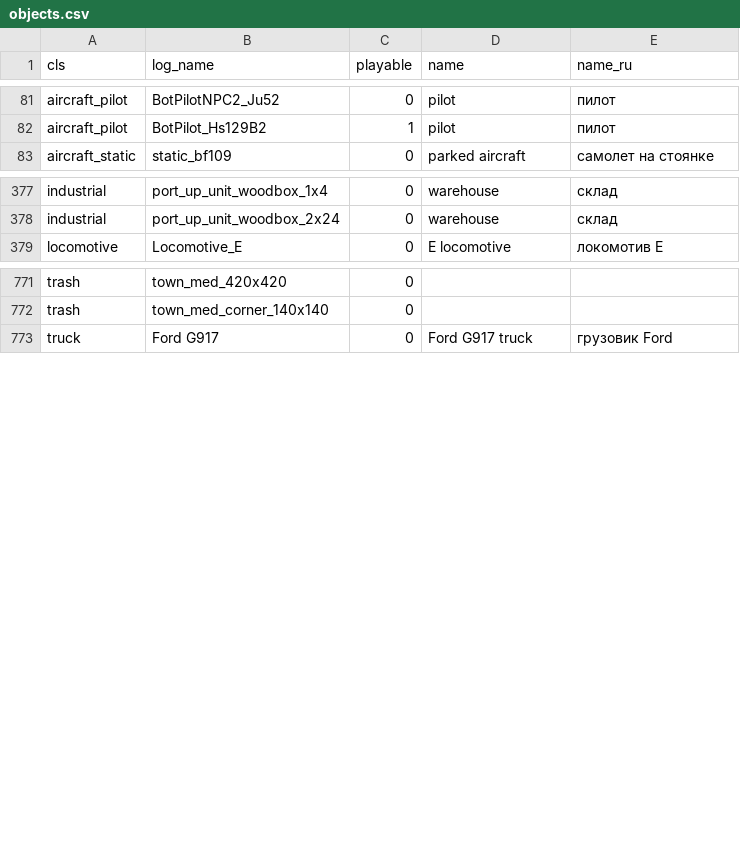
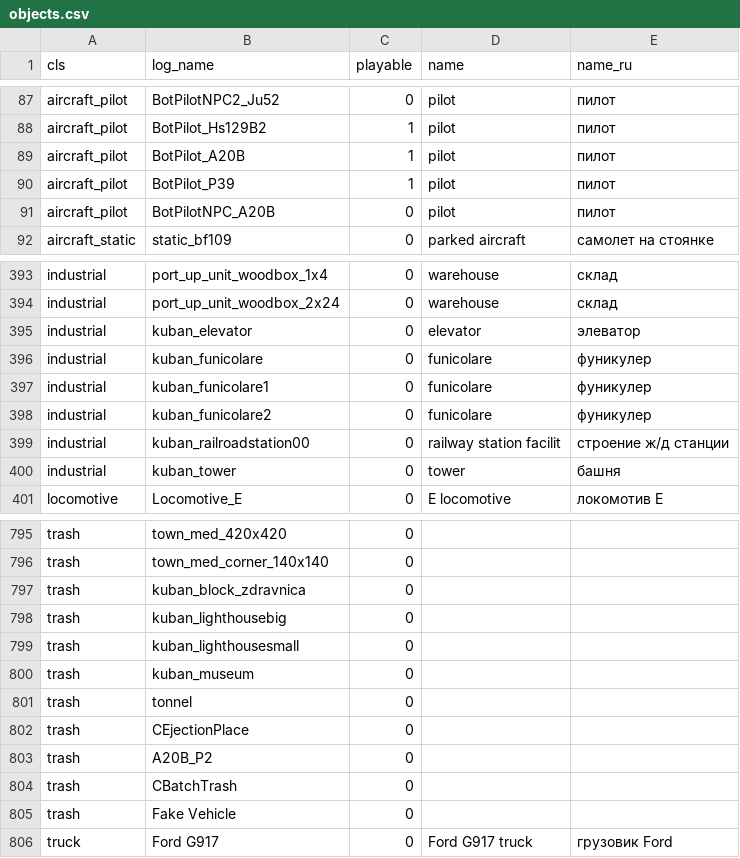
Before and after one commit to vaal-/il2_stats, a CSV file: src/objects.csv, drawn as a sheet; only a part is shown, gaps mark what is left out; the diff covers the shown part only.

```diff
--- a/src/objects.csv
+++ b/src/objects.csv
@@ -82,2 +88,5 @@ aircraft_pilot,BotPilotNPC2_Ju52,0,pilot,пилот
 aircraft_pilot,BotPilot_Hs129B2,1,pilot,пилот
+aircraft_pilot,BotPilot_A20B,1,pilot,пилот
+aircraft_pilot,BotPilot_P39,1,pilot,пилот
+aircraft_pilot,BotPilotNPC_A20B,0,pilot,пилот
 aircraft_static,static_bf109,0,parked aircraft,самолет на стоянке
@@ -378,2 +394,8 @@ industrial,port_up_unit_woodbox_1x4,0,warehouse,склад
 industrial,port_up_unit_woodbox_2x24,0,warehouse,склад
+industrial,kuban_elevator,0,elevator,элеватор
+industrial,kuban_funicolare,0,funicolare,фуникулер
+industrial,kuban_funicolare1,0,funicolare,фуникулер
+industrial,kuban_funicolare2,0,funicolare,фуникулер
+industrial,kuban_railroadstation00,0,railway station facilit,строение ж/д станции
+industrial,kuban_tower,0,tower,башня
 locomotive,Locomotive_E,0,E locomotive,локомотив Е
@@ -772,2 +796,11 @@ trash,town_med_420x420,0,,
 trash,town_med_corner_140x140,0,,
+trash,kuban_block_zdravnica,0,,
+trash,kuban_lighthousebig,0,,
+trash,kuban_lighthousesmall,0,,
+trash,kuban_museum,0,,
+trash,tonnel,0,,
+trash,CEjectionPlace,0,,
+trash,A20B_P2,0,,
+trash,CBatchTrash,0,,
+trash,Fake Vehicle,0,,
 truck,Ford G917,0,Ford G917 truck,грузовик Ford
```
Also changed, not shown: 15 added rows elsewhere in this file, 4 other files.
